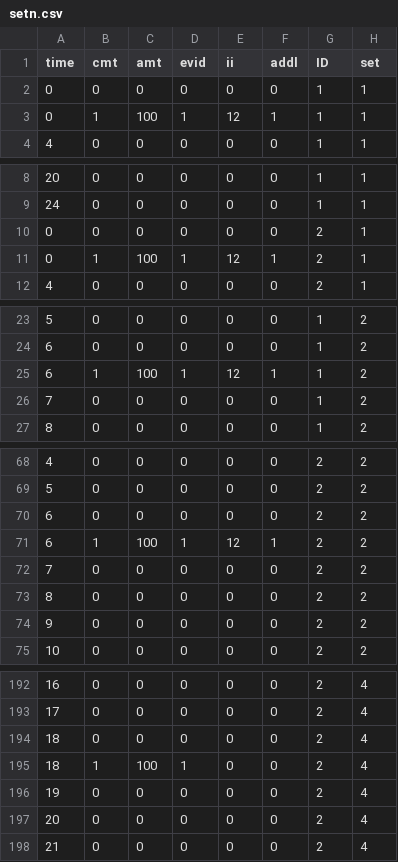
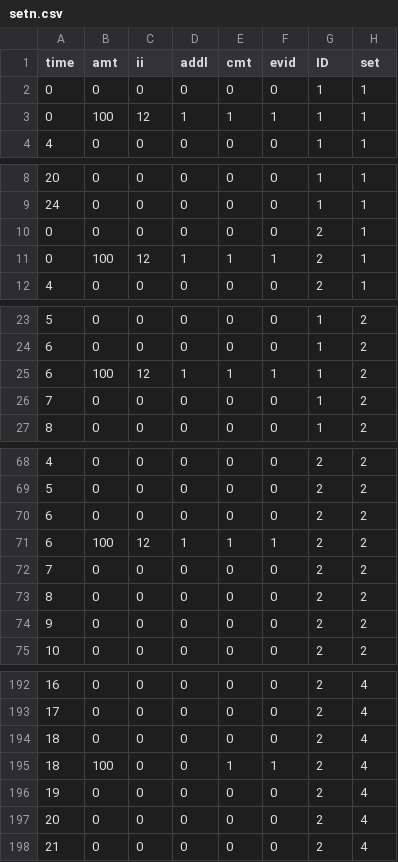
Before and after one commit to metrumresearchgroup/lastdose, a CSV file: inst/csv/setn.csv, drawn as a sheet; only a part is shown, gaps mark what is left out; the diff covers the shown part only.

```diff
--- a/inst/csv/setn.csv
+++ b/inst/csv/setn.csv
@@ -1,4 +1,4 @@
-time,cmt,amt,evid,ii,addl,ID,set
+time,amt,ii,addl,cmt,evid,ID,set
 0,0,0,0,0,0,1,1
-0,1,100,1,12,1,1,1
+0,100,12,1,1,1,1,1
 4,0,0,0,0,0,1,1
@@ -10,3 +10,3 @@ time,cmt,amt,evid,ii,addl,ID,set
 0,0,0,0,0,0,2,1
-0,1,100,1,12,1,2,1
+0,100,12,1,1,1,2,1
 4,0,0,0,0,0,2,1
@@ -24,3 +24,3 @@ time,cmt,amt,evid,ii,addl,ID,set
 6,0,0,0,0,0,1,2
-6,1,100,1,12,1,1,2
+6,100,12,1,1,1,1,2
 7,0,0,0,0,0,1,2
@@ -70,3 +70,3 @@ time,cmt,amt,evid,ii,addl,ID,set
 6,0,0,0,0,0,2,2
-6,1,100,1,12,1,2,2
+6,100,12,1,1,1,2,2
 7,0,0,0,0,0,2,2
@@ -194,3 +194,3 @@ time,cmt,amt,evid,ii,addl,ID,set
 18,0,0,0,0,0,2,4
-18,1,100,1,0,0,2,4
+18,100,0,0,1,1,2,4
 19,0,0,0,0,0,2,4
```
Also changed, not shown: 35 edited cells elsewhere in this file, 2 other files.
